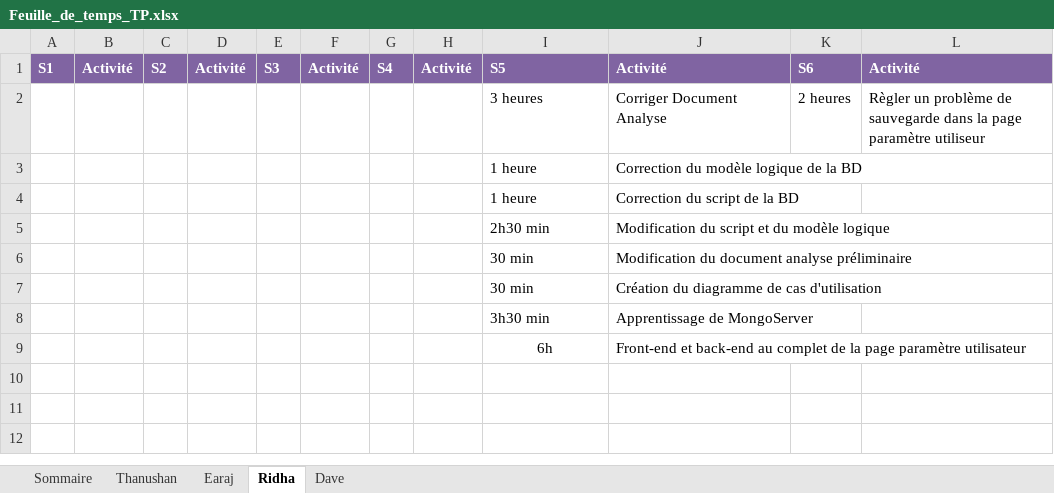
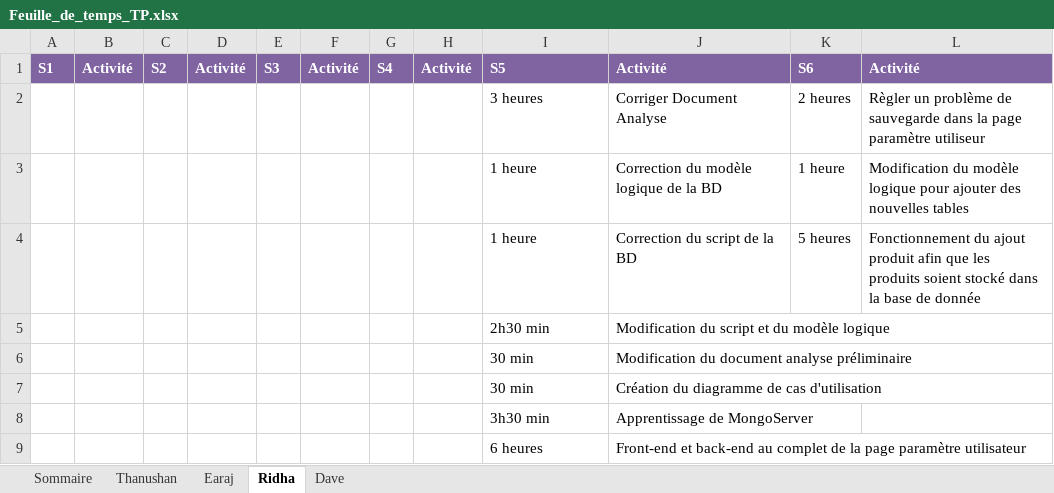
Before and after one commit to earaj/Tech2buy-webapp, an Excel workbook: Documents/Feuille_de_temps_TP.xlsx, sheet Ridha, drawn as a sheet; values as stored, in another font and other column widths than the file's, no borders; the diff names each change by its address in the sheet, - before the commit and + after, or states it on an @@ line.

Commit message:
Ajout du nouveau modèle logique et mise à jour du mon suivi et ma feuille de temps

```diff
--- a/Documents/Feuille_de_temps_TP.xlsx (sheet Ridha)
+++ b/Documents/Feuille_de_temps_TP.xlsx (sheet Ridha)
-K3: (empty)
+K3: 1 heure
-L3: (empty)
+L3: Modification du modèle logique pour ajouter des nouvelles tables
-K4: (empty)
+K4: 5 heures
-L4: (empty)
+L4: Fonctionnement du ajout produit afin que les produits soient stocké dans la base de donnée
-I9: 6h
+I9: 6 heures
-I9 alignment: center
+I9 alignment: left
```
Also changed, not shown: sheet Sommaire, 4 other files.
